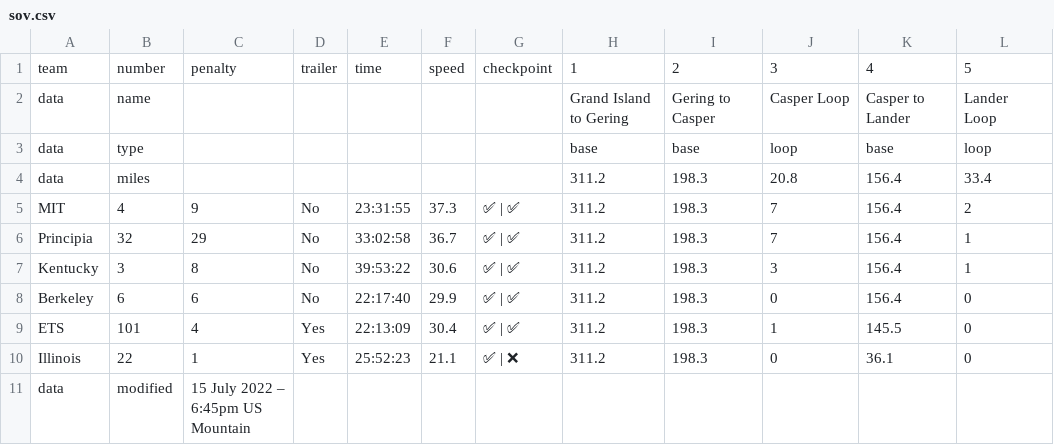
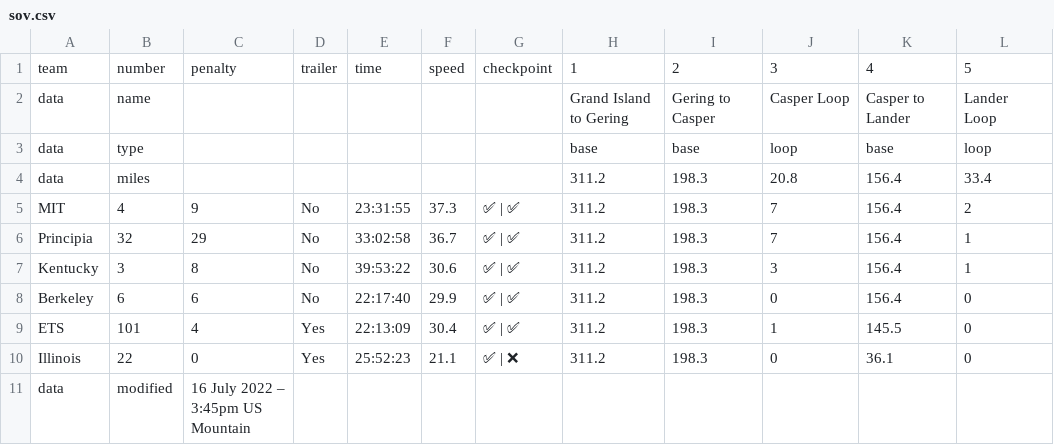
Before and after one commit to jtmullen/asc-fsgp-2022-results, a CSV file: _data/asc/stage2/sov.csv, drawn as a sheet.

Commit message:
Stage 2 correction

```diff
--- a/_data/asc/stage2/sov.csv
+++ b/_data/asc/stage2/sov.csv
@@ -9,3 +9,3 @@ Berkeley,6,6,No,22:17:40,29.9,✅ | ✅,311.2,198.3,0,156.4,0
 ETS,101,4,Yes,22:13:09,30.4,✅ | ✅,311.2,198.3,1,145.5,0
-Illinois,22,1,Yes,25:52:23,21.1,✅ | ❌,311.2,198.3,0,36.1,0
-data,modified,15 July 2022 – 6:45pm US Mountain,,,,,,,,,
+Illinois,22,0,Yes,25:52:23,21.1,✅ | ❌,311.2,198.3,0,36.1,0
+data,modified,16 July 2022 – 3:45pm US Mountain,,,,,,,,,
```
